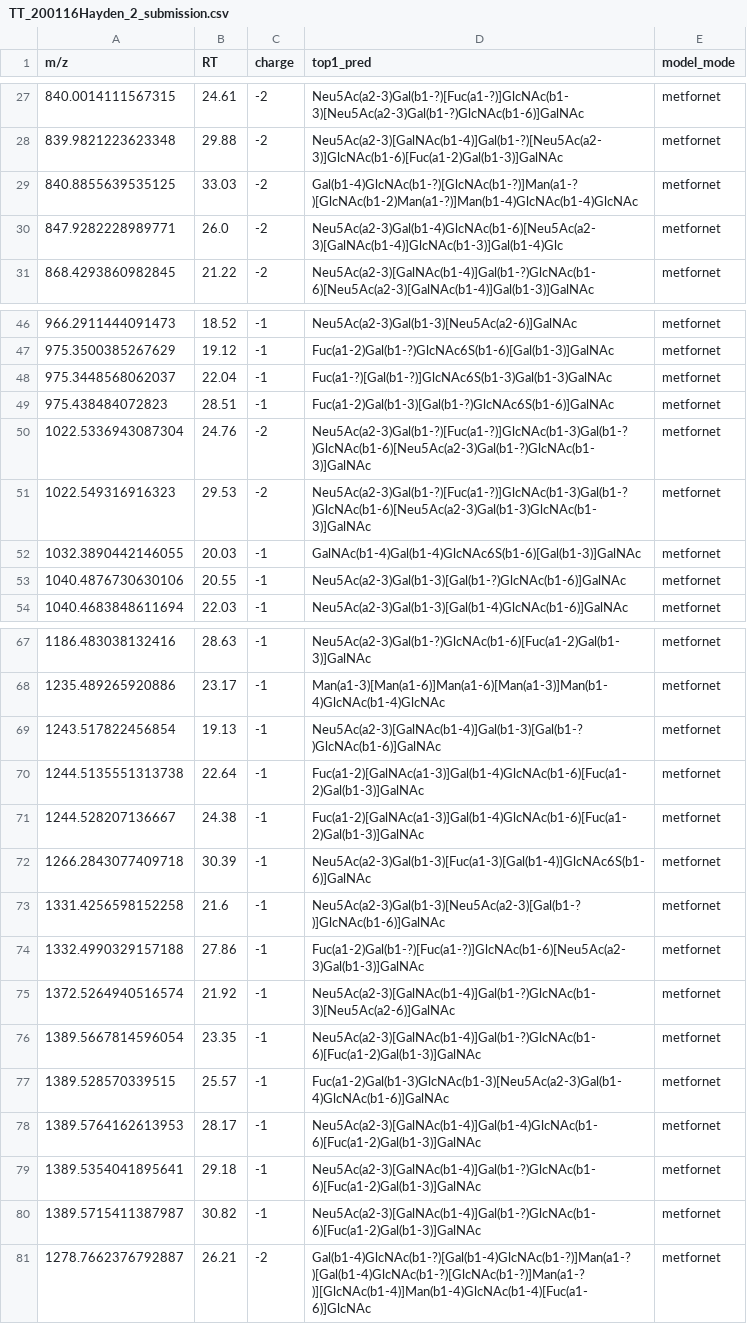
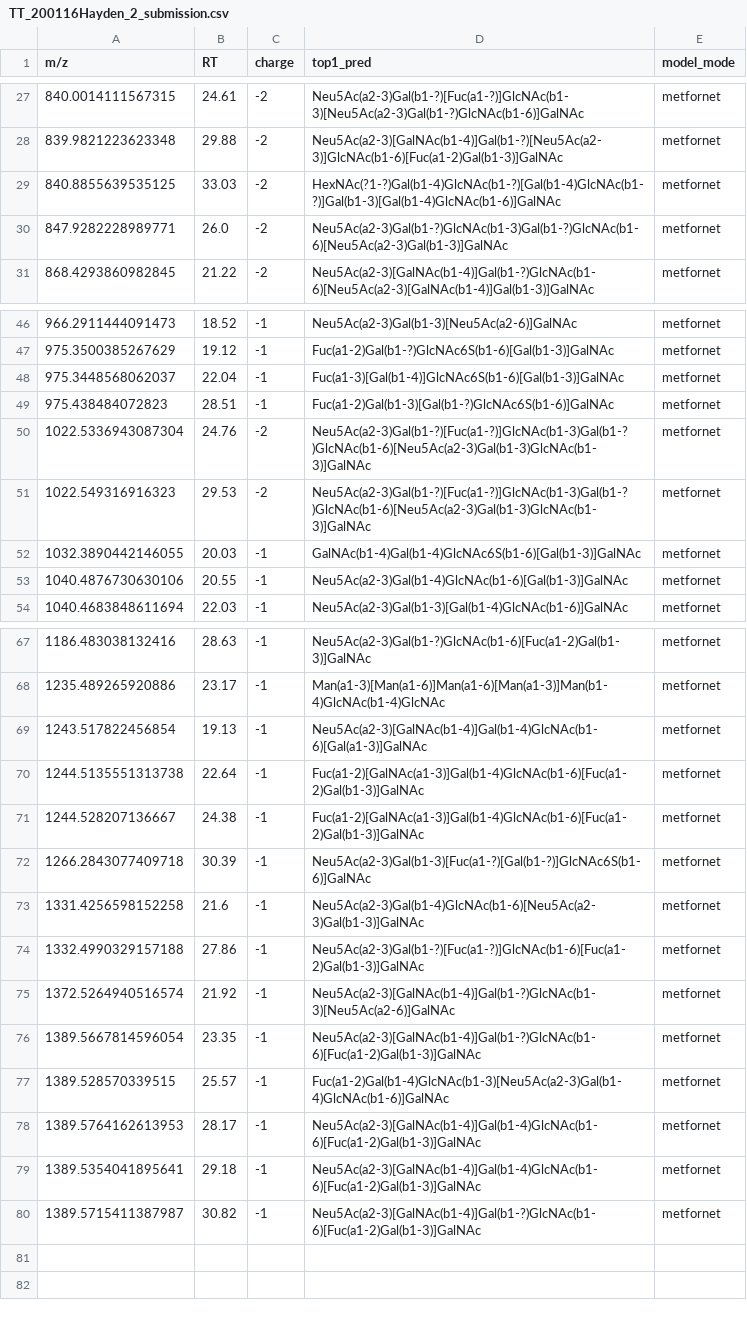
Before and after one commit to BojarLab/GlycoGauntlet, a CSV file: submissions/Metformin-121/public/TT_200116Hayden_2_submission.csv, drawn as a sheet; only a part is shown, gaps mark what is left out; the diff covers the shown part only.

```diff
--- a/submissions/Metformin-121/public/TT_200116Hayden_2_submission.csv
+++ b/submissions/Metformin-121/public/TT_200116Hayden_2_submission.csv
@@ -28,4 +28,4 @@
 839.9821223623348,29.88,-2,Neu5Ac(a2-3)[GalNAc(b1-4)]Gal(b1-?)[Neu5Ac(a2-3)]GlcNAc(b1-6)[Fuc(a1-2)Gal(b1-3)]GalNAc,metfornet
-840.8855639535125,33.03,-2,Gal(b1-4)GlcNAc(b1-?)[GlcNAc(b1-?)]Man(a1-?)[GlcNAc(b1-2)Man(a1-?)]Man(b1-4)GlcNAc(b1-4)GlcNAc,metfornet
-847.9282228989771,26.0,-2,Neu5Ac(a2-3)Gal(b1-4)GlcNAc(b1-6)[Neu5Ac(a2-3)[GalNAc(b1-4)]GlcNAc(b1-3)]Gal(b1-4)Glc,metfornet
+840.8855639535125,33.03,-2,HexNAc(?1-?)Gal(b1-4)GlcNAc(b1-?)[Gal(b1-4)GlcNAc(b1-?)]Gal(b1-3)[Gal(b1-4)GlcNAc(b1-6)]GalNAc,metfornet
+847.9282228989771,26.0,-2,Neu5Ac(a2-3)Gal(b1-?)GlcNAc(b1-3)Gal(b1-?)GlcNAc(b1-6)[Neu5Ac(a2-3)Gal(b1-3)]GalNAc,metfornet
 868.4293860982845,21.22,-2,Neu5Ac(a2-3)[GalNAc(b1-4)]Gal(b1-?)GlcNAc(b1-6)[Neu5Ac(a2-3)[GalNAc(b1-4)]Gal(b1-3)]GalNAc,metfornet
@@ -47,8 +47,8 @@
 975.3500385267629,19.12,-1,Fuc(a1-2)Gal(b1-?)GlcNAc6S(b1-6)[Gal(b1-3)]GalNAc,metfornet
-975.3448568062037,22.04,-1,Fuc(a1-?)[Gal(b1-?)]GlcNAc6S(b1-3)Gal(b1-3)GalNAc,metfornet
+975.3448568062037,22.04,-1,Fuc(a1-3)[Gal(b1-4)]GlcNAc6S(b1-6)[Gal(b1-3)]GalNAc,metfornet
 975.438484072823,28.51,-1,Fuc(a1-2)Gal(b1-3)[Gal(b1-?)GlcNAc6S(b1-6)]GalNAc,metfornet
-1022.5336943087304,24.76,-2,Neu5Ac(a2-3)Gal(b1-?)[Fuc(a1-?)]GlcNAc(b1-3)Gal(b1-?)GlcNAc(b1-6)[Neu5Ac(a2-3)Gal(b1-?)GlcNAc(b1-3)]GalNAc,metfornet
+1022.5336943087304,24.76,-2,Neu5Ac(a2-3)Gal(b1-?)[Fuc(a1-?)]GlcNAc(b1-3)Gal(b1-?)GlcNAc(b1-6)[Neu5Ac(a2-3)Gal(b1-3)GlcNAc(b1-3)]GalNAc,metfornet
 1022.549316916323,29.53,-2,Neu5Ac(a2-3)Gal(b1-?)[Fuc(a1-?)]GlcNAc(b1-3)Gal(b1-?)GlcNAc(b1-6)[Neu5Ac(a2-3)Gal(b1-3)GlcNAc(b1-3)]GalNAc,metfornet
 1032.3890442146055,20.03,-1,GalNAc(b1-4)Gal(b1-4)GlcNAc6S(b1-6)[Gal(b1-3)]GalNAc,metfornet
-1040.4876730630106,20.55,-1,Neu5Ac(a2-3)Gal(b1-3)[Gal(b1-?)GlcNAc(b1-6)]GalNAc,metfornet
+1040.4876730630106,20.55,-1,Neu5Ac(a2-3)Gal(b1-4)GlcNAc(b1-6)[Gal(b1-3)]GalNAc,metfornet
 1040.4683848611694,22.03,-1,Neu5Ac(a2-3)Gal(b1-3)[Gal(b1-4)GlcNAc(b1-6)]GalNAc,metfornet
@@ -68,14 +68,13 @@
 1235.489265920886,23.17,-1,Man(a1-3)[Man(a1-6)]Man(a1-6)[Man(a1-3)]Man(b1-4)GlcNAc(b1-4)GlcNAc,metfornet
-1243.517822456854,19.13,-1,Neu5Ac(a2-3)[GalNAc(b1-4)]Gal(b1-3)[Gal(b1-?)GlcNAc(b1-6)]GalNAc,metfornet
+1243.517822456854,19.13,-1,Neu5Ac(a2-3)[GalNAc(b1-4)]Gal(b1-4)GlcNAc(b1-6)[Gal(a1-3)]GalNAc,metfornet
 1244.5135551313738,22.64,-1,Fuc(a1-2)[GalNAc(a1-3)]Gal(b1-4)GlcNAc(b1-6)[Fuc(a1-2)Gal(b1-3)]GalNAc,metfornet
 1244.528207136667,24.38,-1,Fuc(a1-2)[GalNAc(a1-3)]Gal(b1-4)GlcNAc(b1-6)[Fuc(a1-2)Gal(b1-3)]GalNAc,metfornet
-1266.2843077409718,30.39,-1,Neu5Ac(a2-3)Gal(b1-3)[Fuc(a1-3)[Gal(b1-4)]GlcNAc6S(b1-6)]GalNAc,metfornet
-1331.4256598152258,21.6,-1,Neu5Ac(a2-3)Gal(b1-3)[Neu5Ac(a2-3)[Gal(b1-?)]GlcNAc(b1-6)]GalNAc,metfornet
-1332.4990329157188,27.86,-1,Fuc(a1-2)Gal(b1-?)[Fuc(a1-?)]GlcNAc(b1-6)[Neu5Ac(a2-3)Gal(b1-3)]GalNAc,metfornet
+1266.2843077409718,30.39,-1,Neu5Ac(a2-3)Gal(b1-3)[Fuc(a1-?)[Gal(b1-?)]GlcNAc6S(b1-6)]GalNAc,metfornet
+1331.4256598152258,21.6,-1,Neu5Ac(a2-3)Gal(b1-4)GlcNAc(b1-6)[Neu5Ac(a2-3)Gal(b1-3)]GalNAc,metfornet
+1332.4990329157188,27.86,-1,Neu5Ac(a2-3)Gal(b1-?)[Fuc(a1-?)]GlcNAc(b1-6)[Fuc(a1-2)Gal(b1-3)]GalNAc,metfornet
 1372.5264940516574,21.92,-1,Neu5Ac(a2-3)[GalNAc(b1-4)]Gal(b1-?)GlcNAc(b1-3)[Neu5Ac(a2-6)]GalNAc,metfornet
 1389.5667814596054,23.35,-1,Neu5Ac(a2-3)[GalNAc(b1-4)]Gal(b1-?)GlcNAc(b1-6)[Fuc(a1-2)Gal(b1-3)]GalNAc,metfornet
-1389.528570339515,25.57,-1,Fuc(a1-2)Gal(b1-3)GlcNAc(b1-3)[Neu5Ac(a2-3)Gal(b1-4)GlcNAc(b1-6)]GalNAc,metfornet
+1389.528570339515,25.57,-1,Fuc(a1-2)Gal(b1-4)GlcNAc(b1-3)[Neu5Ac(a2-3)Gal(b1-4)GlcNAc(b1-6)]GalNAc,metfornet
 1389.5764162613953,28.17,-1,Neu5Ac(a2-3)[GalNAc(b1-4)]Gal(b1-4)GlcNAc(b1-6)[Fuc(a1-2)Gal(b1-3)]GalNAc,metfornet
-1389.5354041895641,29.18,-1,Neu5Ac(a2-3)[GalNAc(b1-4)]Gal(b1-?)GlcNAc(b1-6)[Fuc(a1-2)Gal(b1-3)]GalNAc,metfornet
+1389.5354041895641,29.18,-1,Neu5Ac(a2-3)[GalNAc(b1-4)]Gal(b1-4)GlcNAc(b1-6)[Fuc(a1-2)Gal(b1-3)]GalNAc,metfornet
 1389.5715411387987,30.82,-1,Neu5Ac(a2-3)[GalNAc(b1-4)]Gal(b1-?)GlcNAc(b1-6)[Fuc(a1-2)Gal(b1-3)]GalNAc,metfornet
-1278.7662376792887,26.21,-2,Gal(b1-4)GlcNAc(b1-?)[Gal(b1-4)GlcNAc(b1-?)]Man(a1-?)[Gal(b1-4)GlcNAc(b1-?)[GlcNAc(b1-?)]Man(a1-?)][GlcNAc(b1-4)]Man(b1-4)GlcNAc(b1-4)[Fuc(a1-6)]GlcNAc,metfornet
```
Also changed, not shown: 3 edited cells elsewhere in this file, submissions/Metformin-121/private/1_N_reduced_submission.csv, submissions/Metformin-121/private/5_N_reduced_submission.csv, 11 other files.
